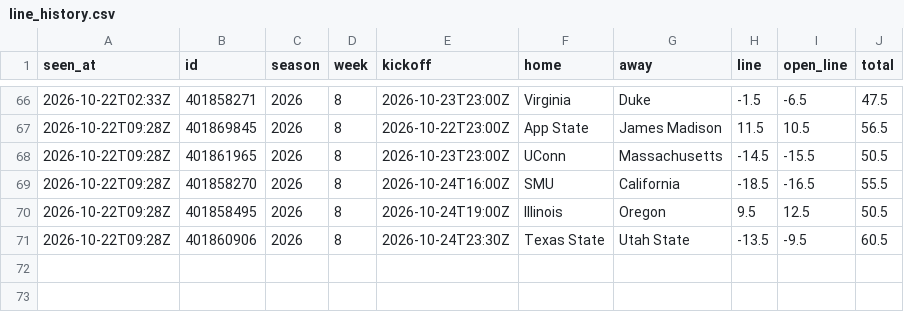
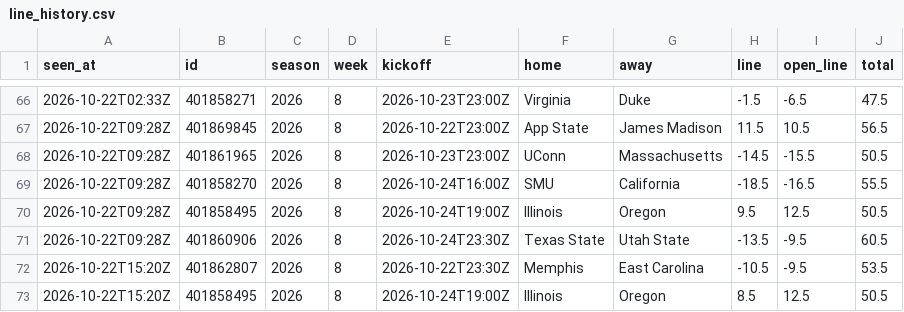
Before and after one commit to davischamann-alt/NCAAF-Spread-Projection, a CSV file: data/live/line_history.csv, drawn as a sheet; only a part is shown, gaps mark what is left out.

```diff
--- a/data/live/line_history.csv
+++ b/data/live/line_history.csv
@@ -71 +71,3 @@ seen_at,id,season,week,kickoff,home,away,line,open_line,total
 2026-10-22T09:28Z,401860906,2026,8,2026-10-24T23:30Z,Texas State,Utah State,-13.5,-9.5,60.5
+2026-10-22T15:20Z,401862807,2026,8,2026-10-22T23:30Z,Memphis,East Carolina,-10.5,-9.5,53.5
+2026-10-22T15:20Z,401858495,2026,8,2026-10-24T19:00Z,Illinois,Oregon,8.5,12.5,50.5
```
Also changed, not shown: data/live/picks.csv, 1 other file.
